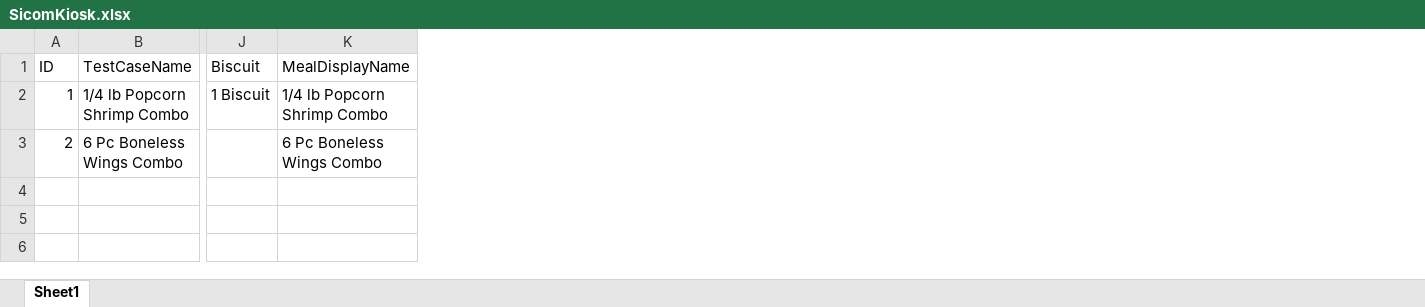
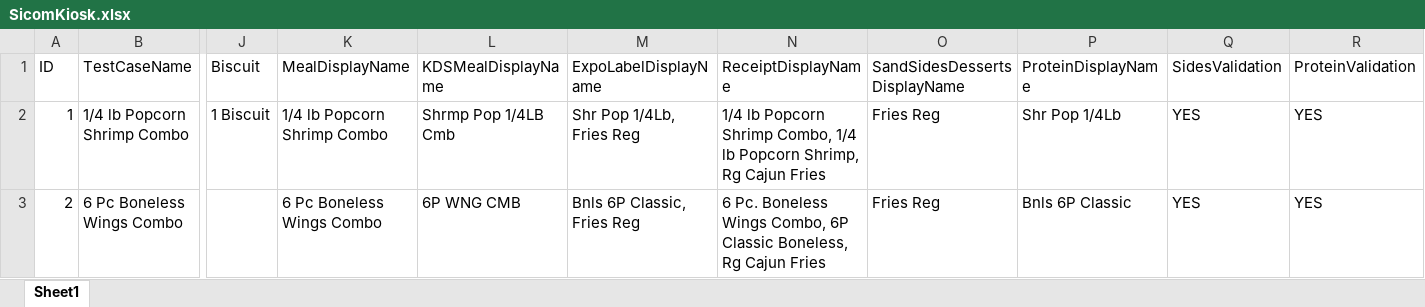
Before and after one commit to ikenchenbayev-rbi/eggplant, an Excel workbook: Popeyes.suite/Resources/SicomKiosk.xlsx, sheet Sheet1, drawn as a sheet; only a part is shown, gaps mark what is left out; values as stored, in another font and other column widths than the file's, no borders; the diff names each change by its address in the sheet, - before the commit and + after, or states it on an @@ line.

```diff
--- a/Popeyes.suite/Resources/SicomKiosk.xlsx (sheet Sheet1)
+++ b/Popeyes.suite/Resources/SicomKiosk.xlsx (sheet Sheet1)
+column L (KDSMealDisplayName), rows 2-3: Shrmp Pop 1/4LB Cmb | 6P WNG CMB
+column M (ExpoLabelDisplayName), rows 2-3: Shr Pop 1/4Lb, Fries Reg | Bnls 6P Classic, Fries Reg
+column N (ReceiptDisplayName), rows 2-3: 1/4 lb Popcorn Shrimp Combo, 1/4 lb Popcorn Shrimp, Rg Cajun Fries | 6 Pc. Boneless Wings Combo, 6P Classic Boneless, Rg Cajun Fries
+column O (SandSidesDessertsDisplayName), rows 2-3: Fries Reg | Fries Reg
+column P (ProteinDisplayName), rows 2-3: Shr Pop 1/4Lb | Bnls 6P Classic
+column Q (SidesValidation), rows 2-3: YES | YES
+column R (ProteinValidation), rows 2-3: YES | YES
```
Also changed, not shown: Popeyes.suite/Resources/NCR.xlsx, Popeyes.suite/Resources/Oracle.xlsx, 36 other files.
